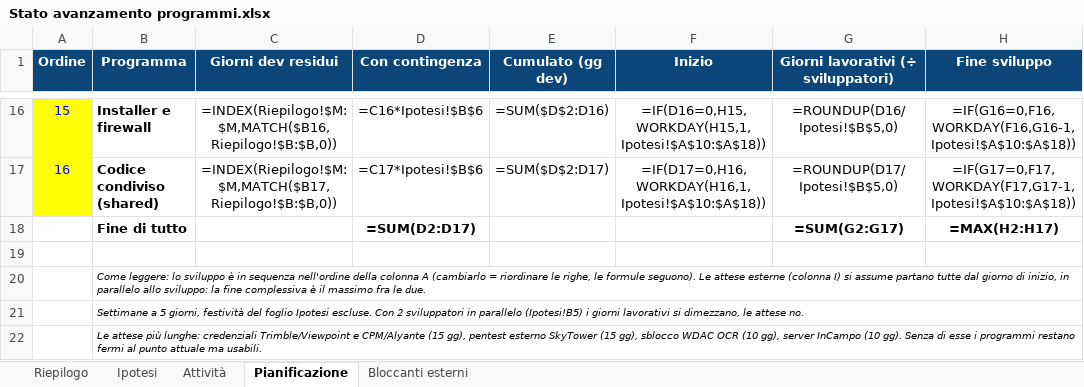
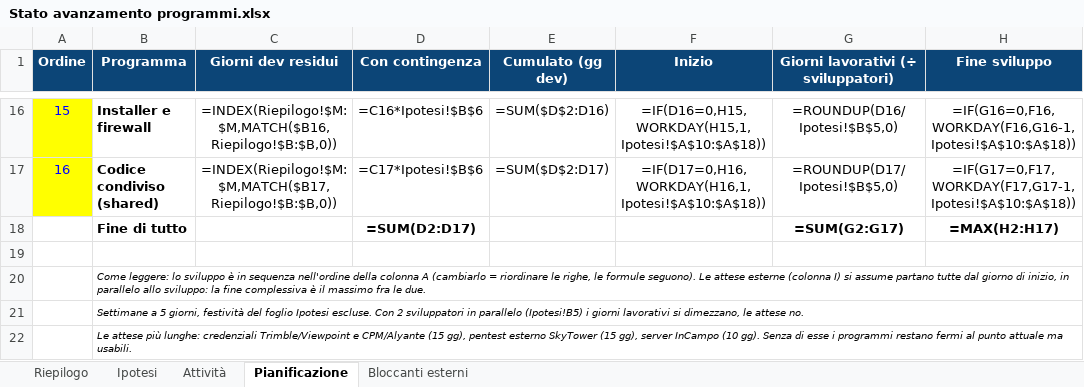
Before and after one commit to Alessio-Mangiagi/Programmi-pronti-, an Excel workbook: Stato avanzamento programmi.xlsx, sheet Pianificazione, drawn as a sheet; only a part is shown, gaps mark what is left out; values as stored, in another font and other column widths than the file's, no borders; formulas without a stored value are shown as written; the diff names each change by its address in the sheet, - before the commit and + after, or states it on an @@ line.

```diff
--- a/Stato avanzamento programmi.xlsx (sheet Pianificazione)
+++ b/Stato avanzamento programmi.xlsx (sheet Pianificazione)
-B22 (Programma): …(15 gg), sblocco WDAC OCR (10 gg), server InCampo…
+B22 (Programma): …(15 gg), server InCampo…
```
Also changed, not shown: sheet Attività, sheet Riepilogo, sheet Bloccanti esterni, sheet Ipotesi.
